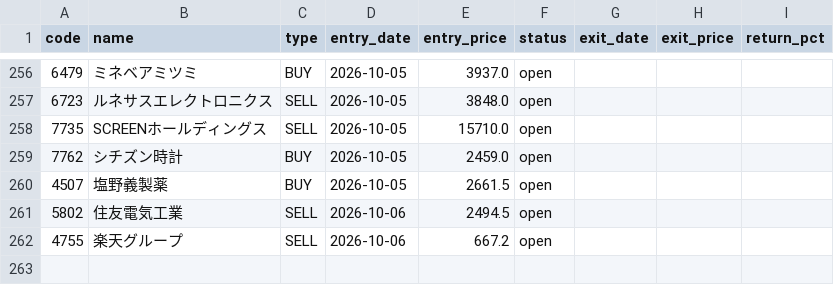
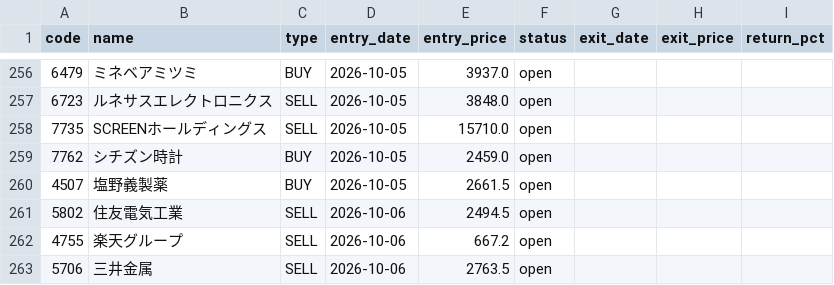
Before and after one commit to alohakozi-ux/nikkei-signal-app, a CSV file: positions.csv, drawn as a sheet; only a part is shown, gaps mark what is left out; the diff names each change by its address in the sheet, - before the commit and + after, or states it on an @@ line.

```diff
--- a/positions.csv
+++ b/positions.csv
+row 263: 5706 | 三井金属 | SELL | 2026-10-06 | 2763.5 | open
```
